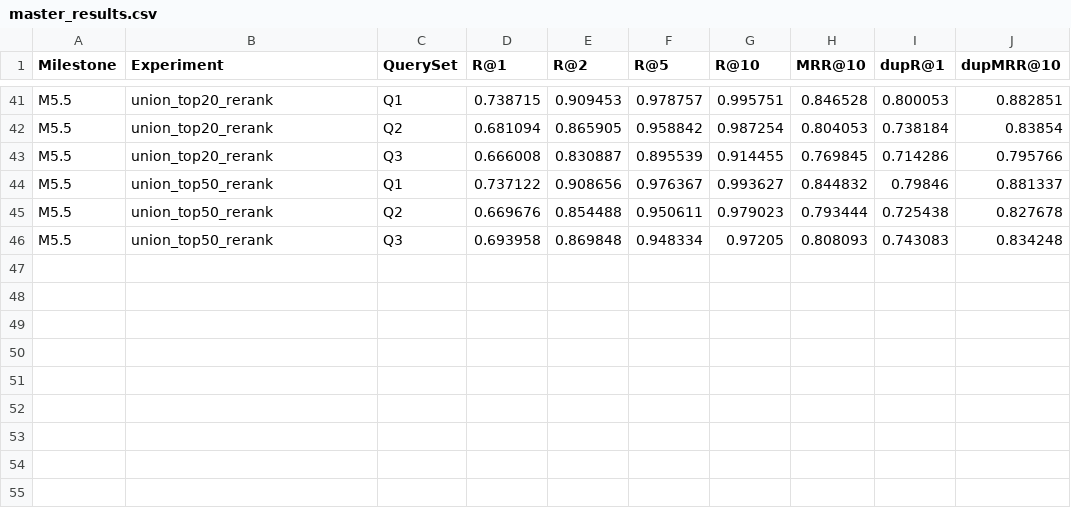
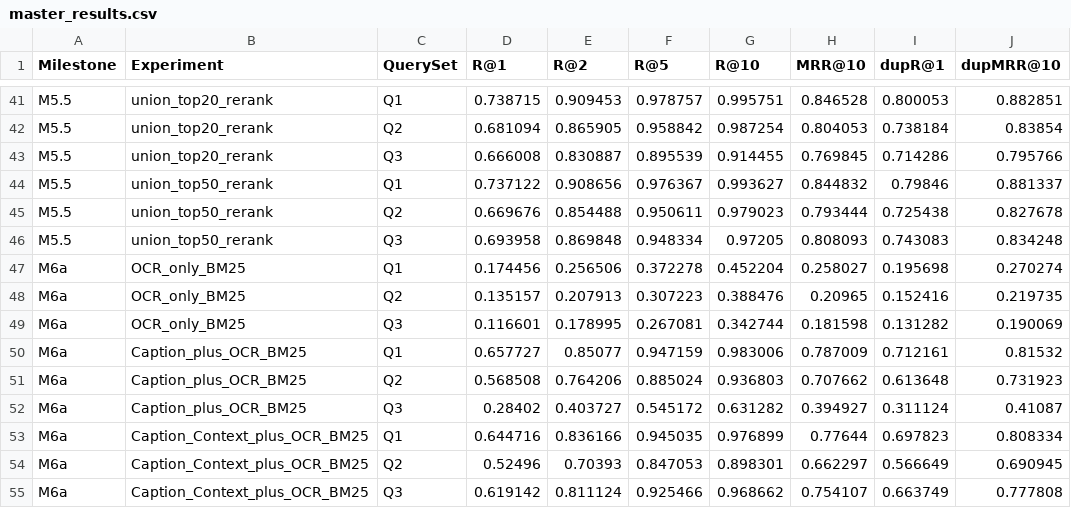
Before and after one commit to Prabhakar-tech/telecom-diagram-retrieval, a CSV file: reports/master_results.csv, drawn as a sheet; only a part is shown, gaps mark what is left out.

Commit message:
Milestone 6a: add EasyOCR retrieval baseline
Adds EasyOCR extraction for all telecom diagrams, OCR quality analysis, OCR BM25 retrieval baselines, prediction dumps, and thesis state updates. Finds that OCR text is extractable and useful as an auxiliary field, but raw OCR concatenation degrades primary BM25 retrieval due to caption/context signal dilution.

```diff
--- a/reports/master_results.csv
+++ b/reports/master_results.csv
@@ -46 +46,10 @@ M5.5,union_top50_rerank,Q2,0.669676,0.854488,0.950611,0.979023,0.793444,0.725438
 M5.5,union_top50_rerank,Q3,0.693958,0.869848,0.948334,0.97205,0.808093,0.743083,0.834248
+M6a,OCR_only_BM25,Q1,0.174456,0.256506,0.372278,0.452204,0.258027,0.195698,0.270274
+M6a,OCR_only_BM25,Q2,0.135157,0.207913,0.307223,0.388476,0.20965,0.152416,0.219735
+M6a,OCR_only_BM25,Q3,0.116601,0.178995,0.267081,0.342744,0.181598,0.131282,0.190069
+M6a,Caption_plus_OCR_BM25,Q1,0.657727,0.85077,0.947159,0.983006,0.787009,0.712161,0.81532
+M6a,Caption_plus_OCR_BM25,Q2,0.568508,0.764206,0.885024,0.936803,0.707662,0.613648,0.731923
+M6a,Caption_plus_OCR_BM25,Q3,0.28402,0.403727,0.545172,0.631282,0.394927,0.311124,0.41087
+M6a,Caption_Context_plus_OCR_BM25,Q1,0.644716,0.836166,0.945035,0.976899,0.77644,0.697823,0.808334
+M6a,Caption_Context_plus_OCR_BM25,Q2,0.52496,0.70393,0.847053,0.898301,0.662297,0.566649,0.690945
+M6a,Caption_Context_plus_OCR_BM25,Q3,0.619142,0.811124,0.925466,0.968662,0.754107,0.663749,0.777808
```
Also changed, not shown: 22 other files.
